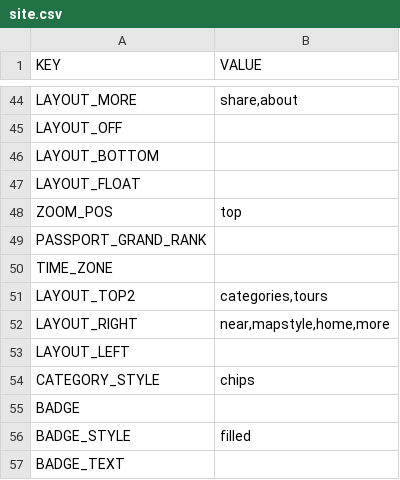
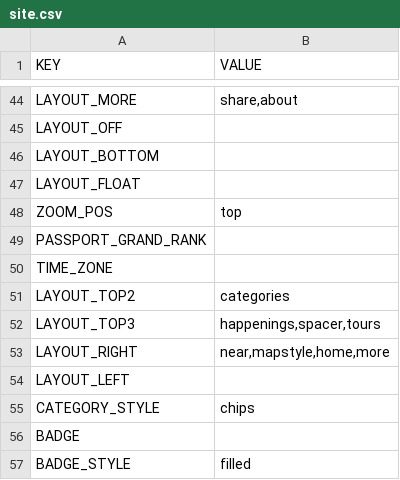
Before and after one commit to Luri-den/TESTBED, a CSV file: data/site.csv, drawn as a sheet; only a part is shown, gaps mark what is left out; the shorter side is filled out with more unchanged rows.

```diff
--- a/data/site.csv
+++ b/data/site.csv
@@ -58,3 +58,4 @@ PASSPORT_GRAND_RANK,
 TIME_ZONE,
-LAYOUT_TOP2,"categories,tours"
+LAYOUT_TOP2,categories
+LAYOUT_TOP3,"happenings,spacer,tours"
 LAYOUT_RIGHT,"near,mapstyle,home,more"
```
Also changed, not shown: samples/demo/data/site.csv, 7 other files.
